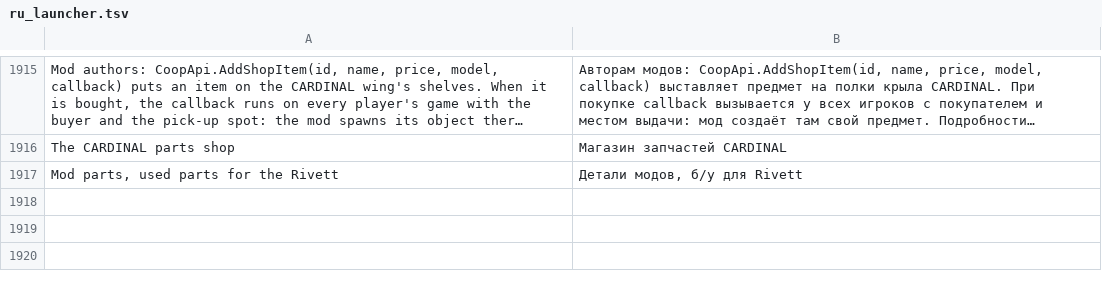
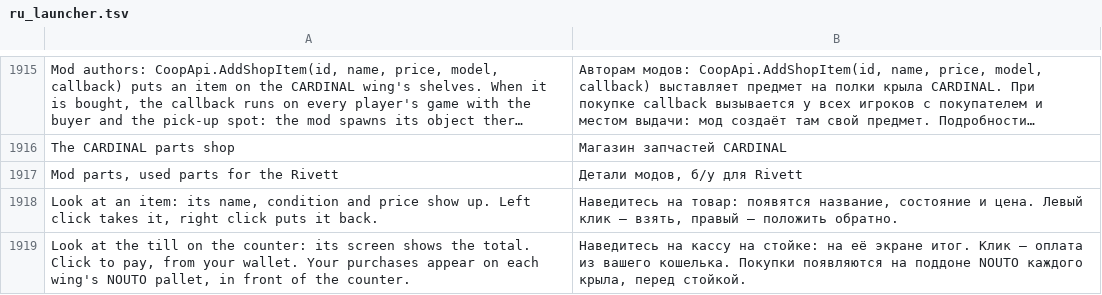
Before and after one commit to Parricidium/MWCoop, a TSV file: run/ru/ru_launcher.tsv, drawn as a sheet; only a part is shown, gaps mark what is left out; long unchanged cells end in …; the diff names each change by its address in the sheet, - before the commit and + after, or states it on an @@ line.

```diff
--- a/run/ru/ru_launcher.tsv
+++ b/run/ru/ru_launcher.tsv
+row 1918: Look at an item: its name, condition and price show up. Left click takes it, right click puts it back. | Наведитесь на товар: появятся название, состояние и цена. Левый клик — взять, правый — положить обратно.
+row 1919: Look at the till on the counter: its screen shows the total. Click to pay, from your wallet. Your purchases appear on each wing's NOUTO pallet, in front of the counter. | Наведитесь на кассу на стойке: на её экране итог. Клик — оплата из вашего кошелька. Покупки появляются на поддоне NOUTO каждого крыла, перед стойкой.
```
Also changed, not shown: run/ar/ar_launcher.tsv, 9 other files.
